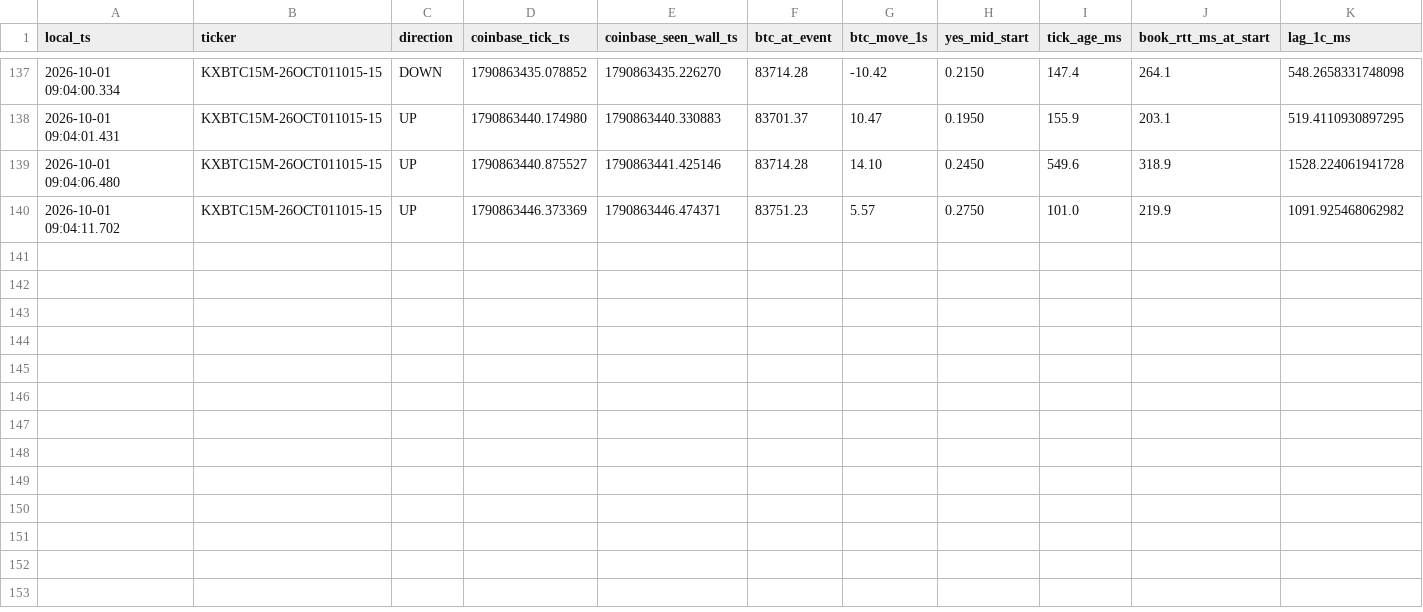
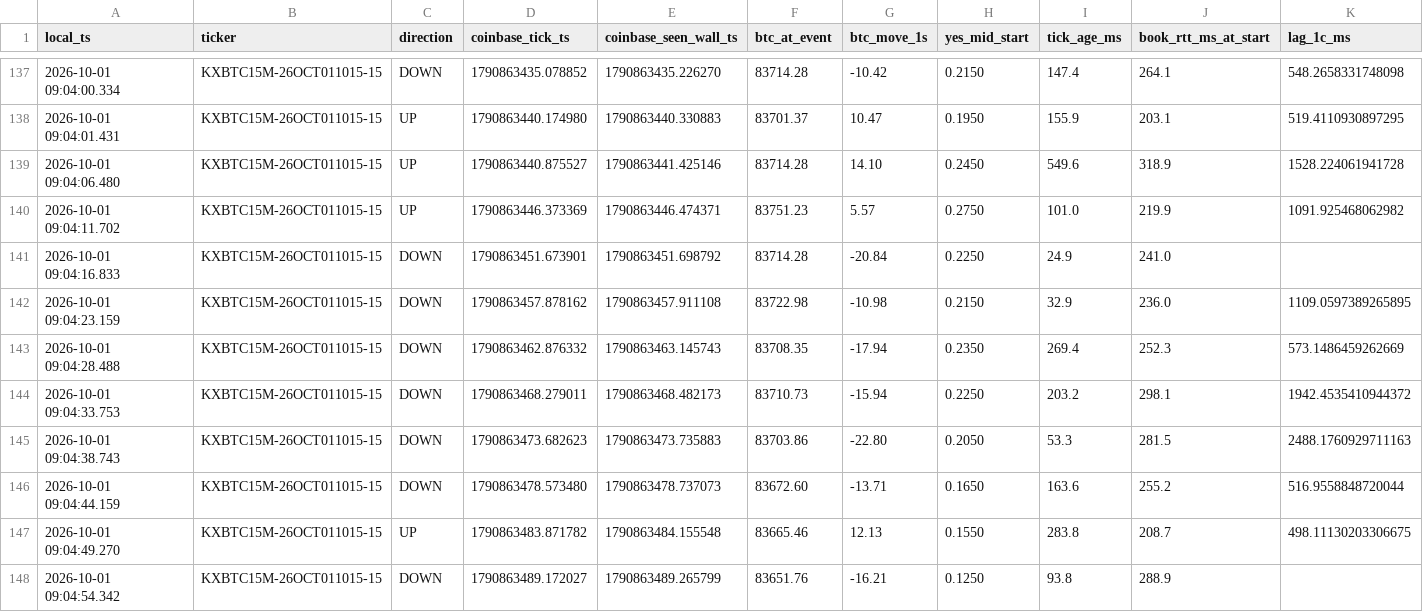
Before and after one commit to homerocaride403-eng/ase15-bot-bridge, a CSV file: ase15_latency_clean_events.csv, drawn as a sheet; only a part is shown, gaps mark what is left out; rows hold the shown columns only; the diff names each change by its address in the sheet, - before the commit and + after, or states it on an @@ line.

Commit message:
ASE15_BTC_TARGET_CROSS_V13_8_PAPER_LATENCY_CLEAN latency events

```diff
--- a/ase15_latency_clean_events.csv
+++ b/ase15_latency_clean_events.csv
+row 141: 2026-10-01 09:04:16.833 | KXBTC15M-26OCT011015-15 | DOWN | 1790863451.673901 | 1790863451.698792 | 83714.28 | -20.84 | 0.2250 | 24.9 | 241.0
+row 142: 2026-10-01 09:04:23.159 | KXBTC15M-26OCT011015-15 | DOWN | 1790863457.878162 | 1790863457.911108 | 83722.98 | -10.98 | 0.2150 | 32.9 | 236.0 | 1109.0597389265895
+row 143: 2026-10-01 09:04:28.488 | KXBTC15M-26OCT011015-15 | DOWN | 1790863462.876332 | 1790863463.145743 | 83708.35 | -17.94 | 0.2350 | 269.4 | 252.3 | 573.1486459262669
+row 144: 2026-10-01 09:04:33.753 | KXBTC15M-26OCT011015-15 | DOWN | 1790863468.279011 | 1790863468.482173 | 83710.73 | -15.94 | 0.2250 | 203.2 | 298.1 | 1942.4535410944372
+row 145: 2026-10-01 09:04:38.743 | KXBTC15M-26OCT011015-15 | DOWN | 1790863473.682623 | 1790863473.735883 | 83703.86 | -22.80 | 0.2050 | 53.3 | 281.5 | 2488.1760929711163
+row 146: 2026-10-01 09:04:44.159 | KXBTC15M-26OCT011015-15 | DOWN | 1790863478.573480 | 1790863478.737073 | 83672.60 | -13.71 | 0.1650 | 163.6 | 255.2 | 516.9558848720044
+row 147: 2026-10-01 09:04:49.270 | KXBTC15M-26OCT011015-15 | UP | 1790863483.871782 | 1790863484.155548 | 83665.46 | 12.13 | 0.1550 | 283.8 | 208.7 | 498.11130203306675
+row 148: 2026-10-01 09:04:54.342 | KXBTC15M-26OCT011015-15 | DOWN | 1790863489.172027 | 1790863489.265799 | 83651.76 | -16.21 | 0.1250 | 93.8 | 288.9
```
